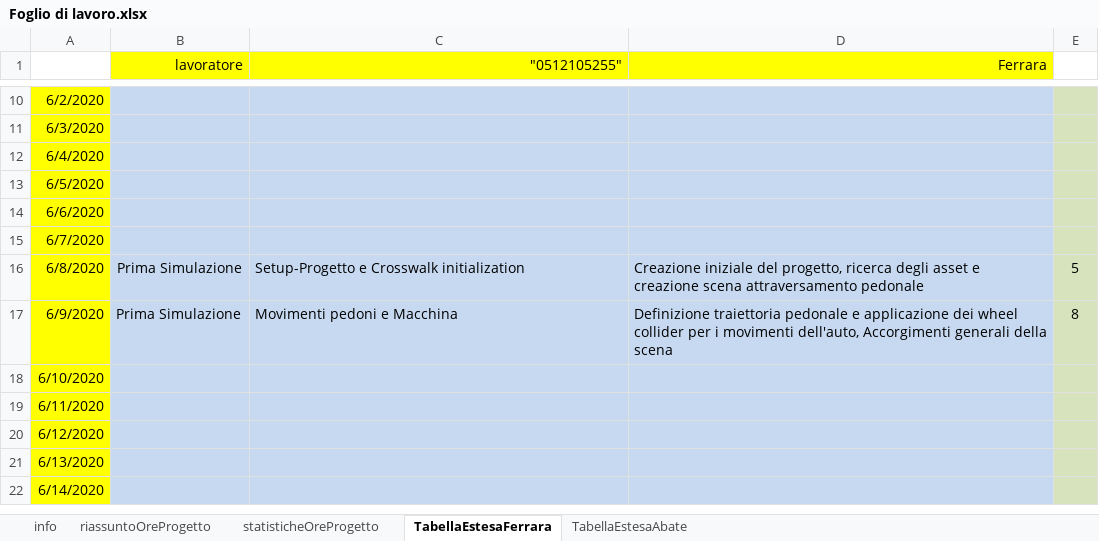
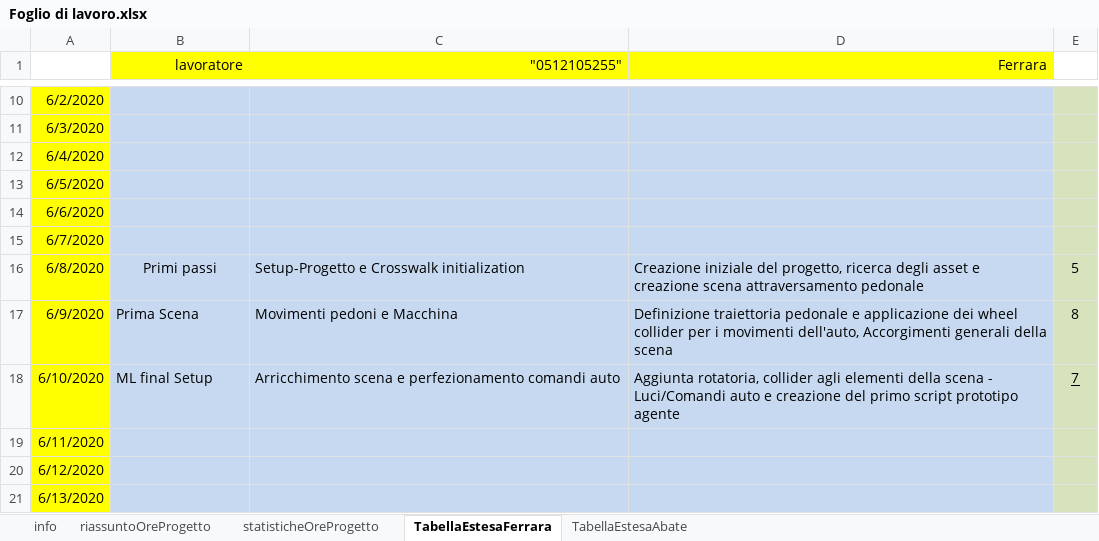
Before and after one commit to frekkanzer2/AI-Car-Kineton, an Excel workbook: Foglio di lavoro.xlsx, sheet TabellaEstesaFerrara, drawn as a sheet; only a part is shown, gaps mark what is left out; the shorter side is filled out with more unchanged rows; values as stored, in another font and other column widths than the file's, no borders; the diff names each change by its address in the sheet, - before the commit and + after, or states it on an @@ line.

Commit message:
Update Foglio di lavoro.xlsx

```diff
--- a/Foglio di lavoro.xlsx (sheet TabellaEstesaFerrara)
+++ b/Foglio di lavoro.xlsx (sheet TabellaEstesaFerrara)
-B16 (lavoratore): Prima Simulazione
+B16 (lavoratore): Primi passi
-B17 (lavoratore): Prima Simulazione
+B17 (lavoratore): Prima Scena
-B18 (lavoratore): (empty)
+B18 (lavoratore): ML final Setup
-C18 ("0512105255"): (empty)
+C18 ("0512105255"): Arricchimento scena e perfezionamento comandi auto
-D18 (Ferrara): (empty)
+D18 (Ferrara): Aggiunta rotatoria, collider agli elementi della scena - Luci/Comandi auto e creazione del primo script prototipo agente
-E18: (empty)
+E18: 7
```
Also changed, not shown: sheet riassuntoOreProgetto, sheet statisticheOreProgetto, charts or pictures.
